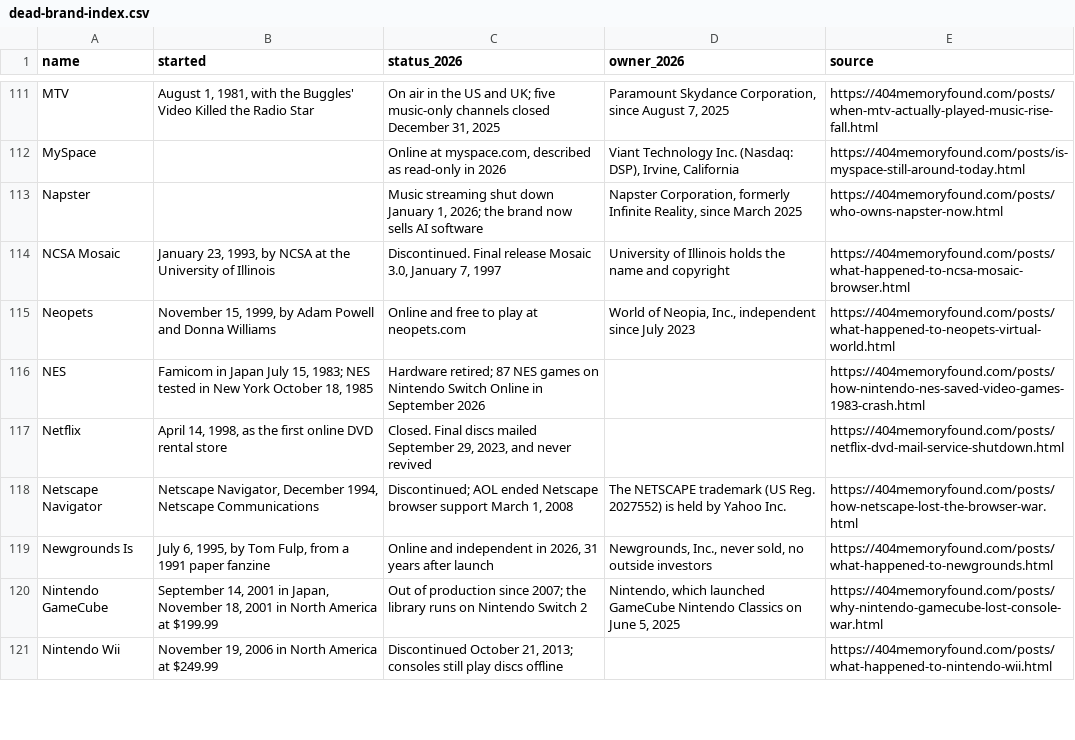
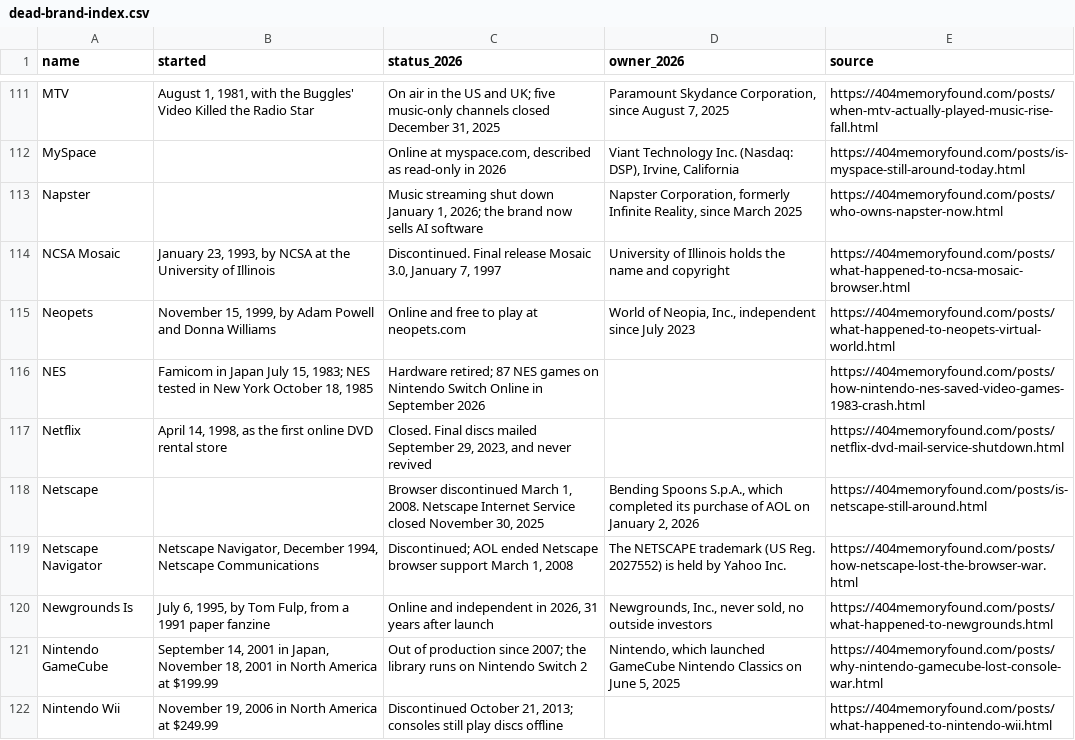
Before and after one commit to pnpaiva/404-memory-found, a CSV file: dead-brand-index.csv, drawn as a sheet; only a part is shown, gaps mark what is left out.

```diff
--- a/dead-brand-index.csv
+++ b/dead-brand-index.csv
@@ -117,2 +117,3 @@ NES,"Famicom in Japan July 15, 1983; NES tested in New York October 18, 1985",Ha
 Netflix,"April 14, 1998, as the first online DVD rental store","Closed. Final discs mailed September 29, 2023, and never revived",,https://404memoryfound.com/posts/netflix-dvd-mail-service-shutdown.html
+Netscape,,"Browser discontinued March 1, 2008. Netscape Internet Service closed November 30, 2025","Bending Spoons S.p.A., which completed its purchase of AOL on January 2, 2026",https://404memoryfound.com/posts/is-netscape-still-around.html
 Netscape Navigator,"Netscape Navigator, December 1994, Netscape Communications","Discontinued; AOL ended Netscape browser support March 1, 2008",The NETSCAPE trademark (US Reg. 2027552) is held by Yahoo Inc.,https://404memoryfound.com/posts/how-netscape-lost-the-browser-war.html
```
Also changed, not shown: 18 other files.
